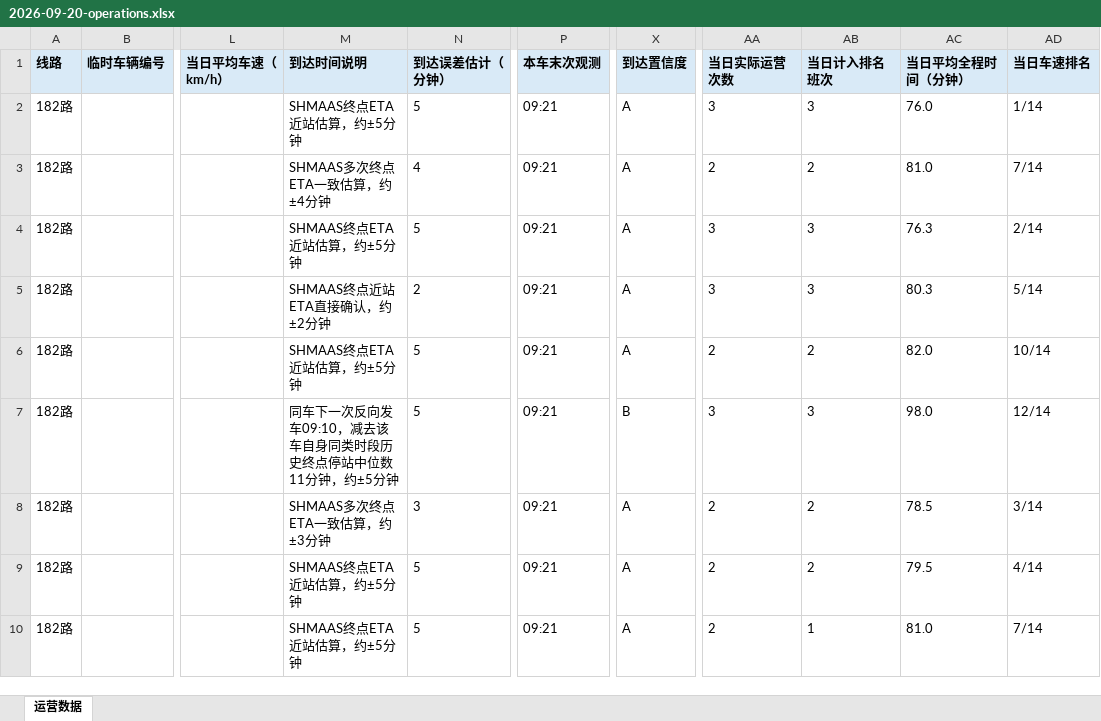
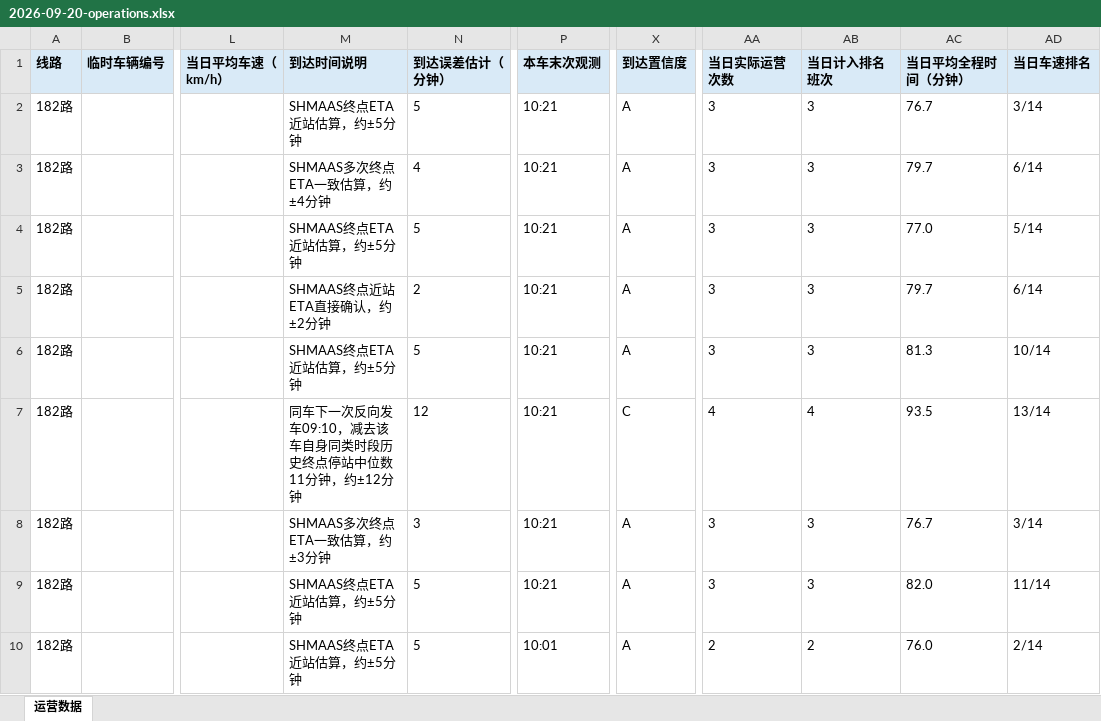
Before and after one commit to lilyQ-stack/shanghai-bus-operations, an Excel workbook: data/export/2026-09-20-operations.xlsx, sheet 运营数据, drawn as a sheet; only a part is shown, gaps mark what is left out; values as stored, in another font and other column widths than the file's, no borders; the diff covers the shown part only; the diff names each change by its address in the sheet, - before the commit and + after, or states it on an @@ line.

```diff
--- a/data/export/2026-09-20-operations.xlsx (sheet 运营数据)
+++ b/data/export/2026-09-20-operations.xlsx (sheet 运营数据)
-P2:P9 (本车末次观测): 09:21
+P2:P9 (本车末次观测): 10:21
-AC2 (当日平均全程时间（分钟）): 76.0
+AC2 (当日平均全程时间（分钟）): 76.7
-AD2 (当日车速排名): 1/14
+AD2 (当日车速排名): 3/14
-AA3 (当日实际运营次数): 2
+AA3 (当日实际运营次数): 3
-AB3 (当日计入排名班次): 2
+AB3 (当日计入排名班次): 3
-AC3 (当日平均全程时间（分钟）): 81.0
+AC3 (当日平均全程时间（分钟）): 79.7
-AD3 (当日车速排名): 7/14
+AD3 (当日车速排名): 6/14
-AC4 (当日平均全程时间（分钟）): 76.3
+AC4 (当日平均全程时间（分钟）): 77.0
-AD4 (当日车速排名): 2/14
+AD4 (当日车速排名): 5/14
-AC5 (当日平均全程时间（分钟）): 80.3
+AC5 (当日平均全程时间（分钟）): 79.7
-AD5 (当日车速排名): 5/14
+AD5 (当日车速排名): 6/14
-AA6 (当日实际运营次数): 2
+AA6 (当日实际运营次数): 3
-AB6 (当日计入排名班次): 2
+AB6 (当日计入排名班次): 3
-AC6 (当日平均全程时间（分钟）): 82.0
+AC6 (当日平均全程时间（分钟）): 81.3
-M7 (到达时间说明): 同车下一次反向发车09:10，减去该车自身同类时段历史终点停站中位数11分钟，约±5分钟
+M7 (到达时间说明): 同车下一次反向发车09:10，减去该车自身同类时段历史终点停站中位数11分钟，约±12分钟
-N7 (到达误差估计（分钟）): 5
+N7 (到达误差估计（分钟）): 12
-X7 (到达置信度): B
+X7 (到达置信度): C
-AA7 (当日实际运营次数): 3
+AA7 (当日实际运营次数): 4
-AB7 (当日计入排名班次): 3
+AB7 (当日计入排名班次): 4
-AC7 (当日平均全程时间（分钟）): 98.0
+AC7 (当日平均全程时间（分钟）): 93.5
-AD7 (当日车速排名): 12/14
+AD7 (当日车速排名): 13/14
-AA8:AA9 (当日实际运营次数): 2
+AA8:AA9 (当日实际运营次数): 3
-AB8:AB9 (当日计入排名班次): 2
+AB8:AB9 (当日计入排名班次): 3
-AC8 (当日平均全程时间（分钟）): 78.5
+AC8 (当日平均全程时间（分钟）): 76.7
-AC9 (当日平均全程时间（分钟）): 79.5
+AC9 (当日平均全程时间（分钟）): 82.0
-AD9 (当日车速排名): 4/14
+AD9 (当日车速排名): 11/14
-P10 (本车末次观测): 09:21
+P10 (本车末次观测): 10:01
-AB10 (当日计入排名班次): 1
+AB10 (当日计入排名班次): 2
-AC10 (当日平均全程时间（分钟）): 81.0
+AC10 (当日平均全程时间（分钟）): 76.0
-AD10 (当日车速排名): 7/14
+AD10 (当日车速排名): 2/14
```
Also changed, not shown: 23 added rows and 590 edited cells elsewhere in this sheet, data/export/2026-09-20-182路.xlsx, data/export/2026-09-20-浦东35路.xlsx, 7 other files.
